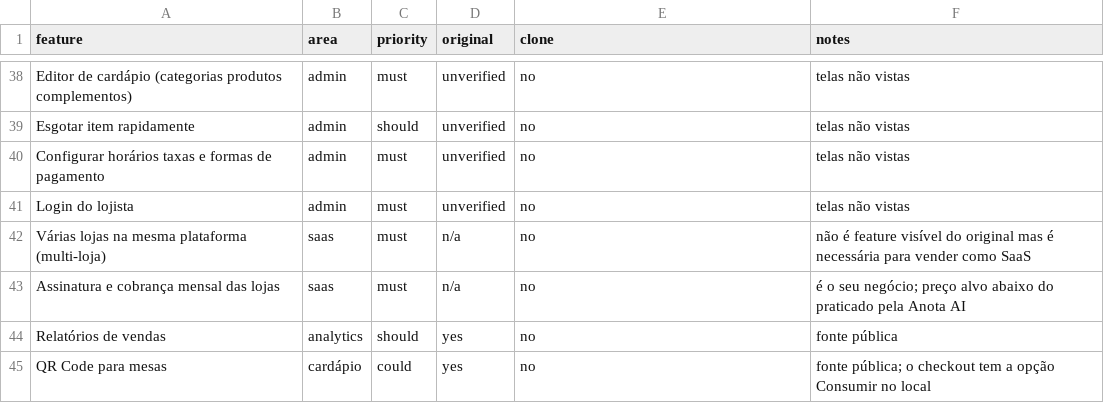
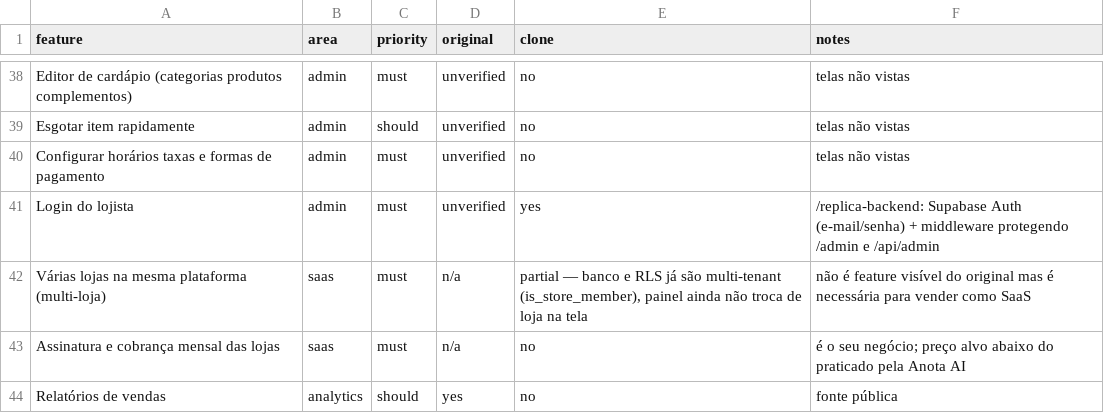
Before and after one commit to sauloteixeira-dev/Cardapio, a CSV file: features.csv, drawn as a sheet; only a part is shown, gaps mark what is left out; the shorter side is filled out with more unchanged rows.

```diff
--- a/features.csv
+++ b/features.csv
@@ -40,4 +40,4 @@ Esgotar item rapidamente,admin,should,unverified,no,telas não vistas
 Configurar horários taxas e formas de pagamento,admin,must,unverified,no,telas não vistas
-Login do lojista,admin,must,unverified,no,telas não vistas
-Várias lojas na mesma plataforma (multi-loja),saas,must,n/a,no,não é feature visível do original mas é necessária para vender como SaaS
+Login do lojista,admin,must,unverified,yes,/replica-backend: Supabase Auth (e-mail/senha) + middleware protegendo /admin e /api/admin
+Várias lojas na mesma plataforma (multi-loja),saas,must,n/a,"partial — banco e RLS já são multi-tenant (is_store_member), painel ainda não troca de loja na tela",não é feature visível do original mas é necessária para vender como SaaS
 Assinatura e cobrança mensal das lojas,saas,must,n/a,no,é o seu negócio; preço alvo abaixo do praticado pela Anota AI
```
Also changed, not shown: 26 other files.
